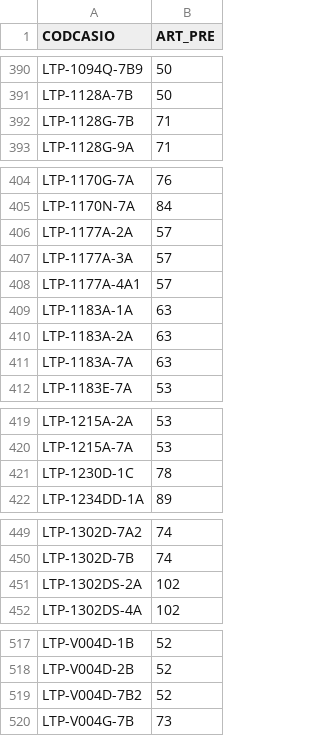
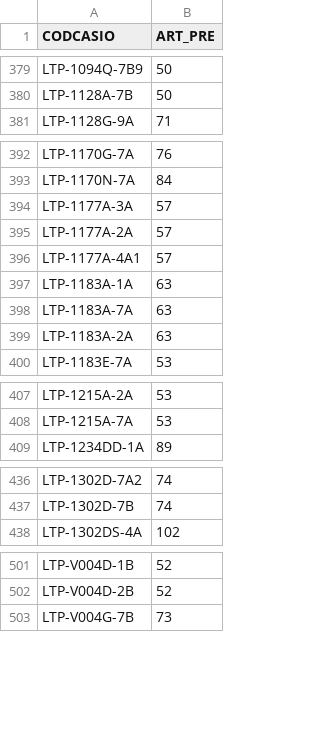
Before and after one commit to DaihatsuHub/CATALOGO-RELOJES-CASIO, a CSV file: stock.csv, drawn as a sheet; only a part is shown, gaps mark what is left out; the diff covers the shown part only.

```diff
--- a/stock.csv
+++ b/stock.csv
@@ -391,3 +380,2 @@ LTP-1094Q-7B9;50
 LTP-1128A-7B;50
-LTP-1128G-7B;71
 LTP-1128G-9A;71
@@ -405,8 +393,8 @@ LTP-1170G-7A;76
 LTP-1170N-7A;84
+LTP-1177A-3A;57
 LTP-1177A-2A;57
-LTP-1177A-3A;57
 LTP-1177A-4A1;57
 LTP-1183A-1A;63
+LTP-1183A-7A;63
 LTP-1183A-2A;63
-LTP-1183A-7A;63
 LTP-1183E-7A;53
@@ -420,3 +408,2 @@ LTP-1215A-2A;53
 LTP-1215A-7A;53
-LTP-1230D-1C;78
 LTP-1234DD-1A;89
@@ -450,3 +437,2 @@ LTP-1302D-7A2;74
 LTP-1302D-7B;74
-LTP-1302DS-2A;102
 LTP-1302DS-4A;102
@@ -518,3 +502,2 @@ LTP-V004D-1B;52
 LTP-V004D-2B;52
-LTP-V004D-7B2;52
 LTP-V004G-7B;73
```
Also changed, not shown: 25 removed rows and 21 moved rows elsewhere in this file.
